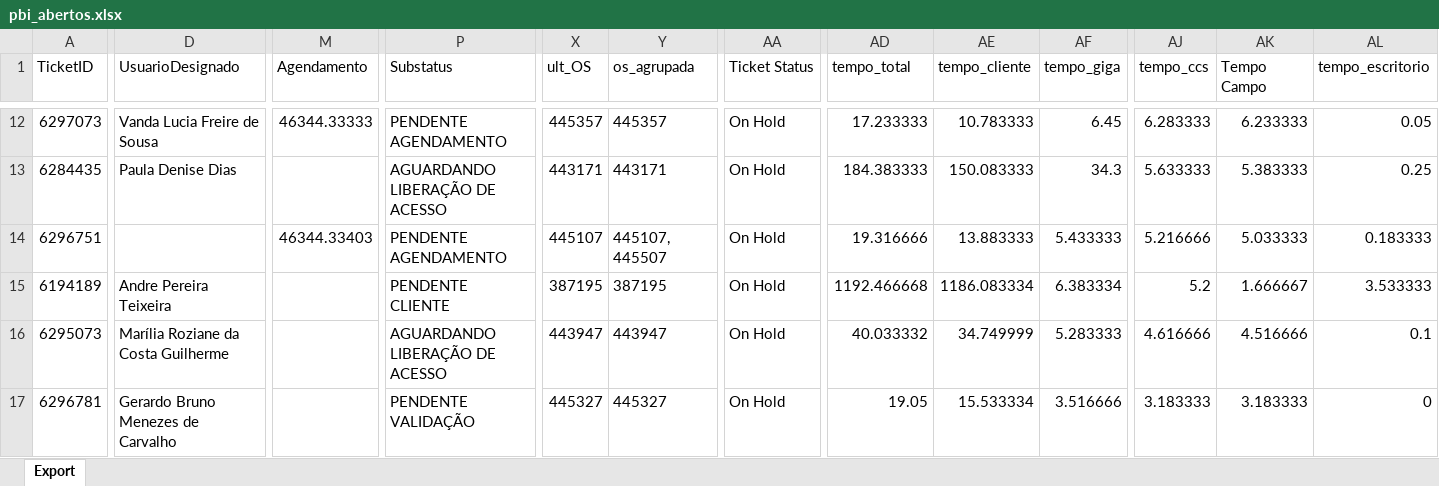
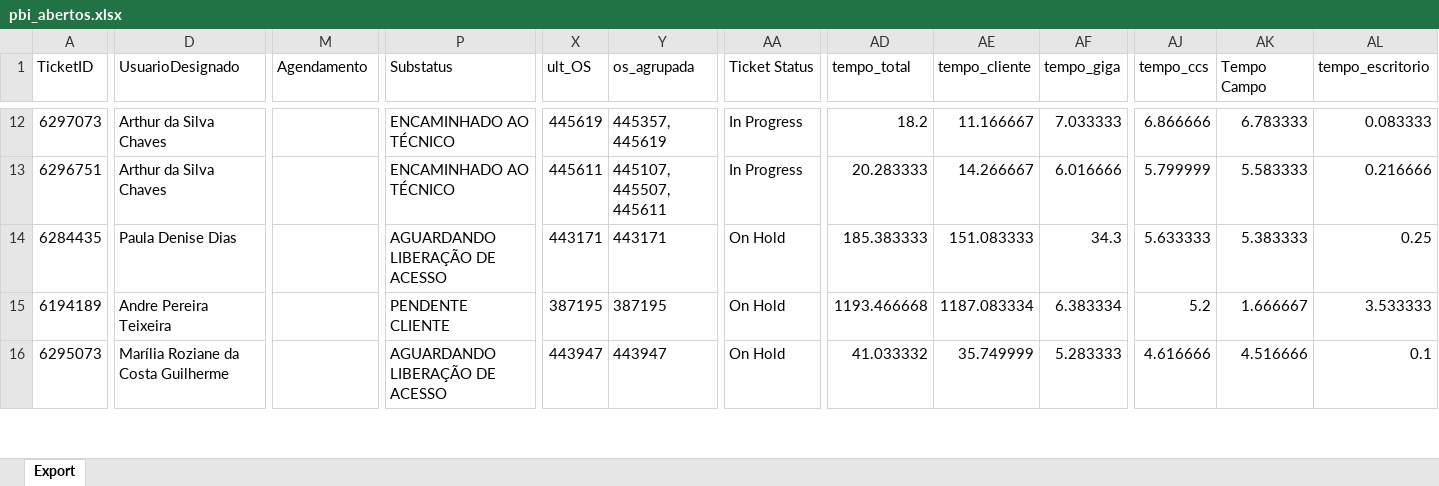
Before and after one commit to iatimcll-blip/Acompanhamento-Jarvis, an Excel workbook: data/pbi_abertos.xlsx, sheet Export, drawn as a sheet; only a part is shown, gaps mark what is left out; values as stored, in another font and other column widths than the file's, no borders; removed rows and columns are numbered as before the commit, all else as after; rows hold the shown columns only; the diff covers the shown part only; the diff names each change by its address in the sheet, - before the commit and + after, or states it on an @@ line.

```diff
--- a/data/pbi_abertos.xlsx (sheet Export)
+++ b/data/pbi_abertos.xlsx (sheet Export)
-D12 (UsuarioDesignado): Vanda Lucia Freire de Sousa
+D12 (UsuarioDesignado): Arthur da Silva Chaves
-M12 (Agendamento): 46344.33333
+M12 (Agendamento): (empty)
-P12 (Substatus): PENDENTE AGENDAMENTO
+P12 (Substatus): ENCAMINHADO AO TÉCNICO
-X12 (ult_OS): 445357
+X12 (ult_OS): 445619
-Y12 (os_agrupada): 445357
+Y12 (os_agrupada): 445357, 445619
-AA12 (Ticket Status): On Hold
+AA12 (Ticket Status): In Progress
-AD12 (tempo_total): 17.233333
+AD12 (tempo_total): 18.2
-AE12 (tempo_cliente): 10.783333
+AE12 (tempo_cliente): 11.166667
-AF12 (tempo_giga): 6.45
+AF12 (tempo_giga): 7.033333
-AJ12 (tempo_ccs): 6.283333
+AJ12 (tempo_ccs): 6.866666
-AK12 (Tempo Campo): 6.233333
+AK12 (Tempo Campo): 6.783333
-AL12 (tempo_escritorio): 0.05
+AL12 (tempo_escritorio): 0.083333
+row 13: 6296751 | Arthur da Silva Chaves |  | ENCAMINHADO AO TÉCNICO | 445611 | 445107, 445507, 445611 | In Progress | 20.283333 | 14.266667 | 6.016666 | 5.799999 | 5.583333 | 0.216666
-AD14 (tempo_total): 184.383333
+AD14 (tempo_total): 185.383333
-AE14 (tempo_cliente): 150.083333
+AE14 (tempo_cliente): 151.083333
-row 14: 6296751 |  | 46344.33403 | PENDENTE AGENDAMENTO | 445107 | 445107, 445507 | On Hold | 19.316666 | 13.883333 | 5.433333 | 5.216666 | 5.033333 | 0.183333
-AD15 (tempo_total): 1192.466668
+AD15 (tempo_total): 1193.466668
-AE15 (tempo_cliente): 1186.083334
+AE15 (tempo_cliente): 1187.083334
-AD16 (tempo_total): 40.033332
+AD16 (tempo_total): 41.033332
-AE16 (tempo_cliente): 34.749999
+AE16 (tempo_cliente): 35.749999
-row 17: 6296781 | Gerardo Bruno Menezes de Carvalho |  | PENDENTE VALIDAÇÃO | 445327 | 445327 | On Hold | 19.05 | 15.533334 | 3.516666 | 3.183333 | 3.183333 | 0
```
Also changed, not shown: 6 added rows, 5 removed rows and 204 edited cells elsewhere in this sheet.
